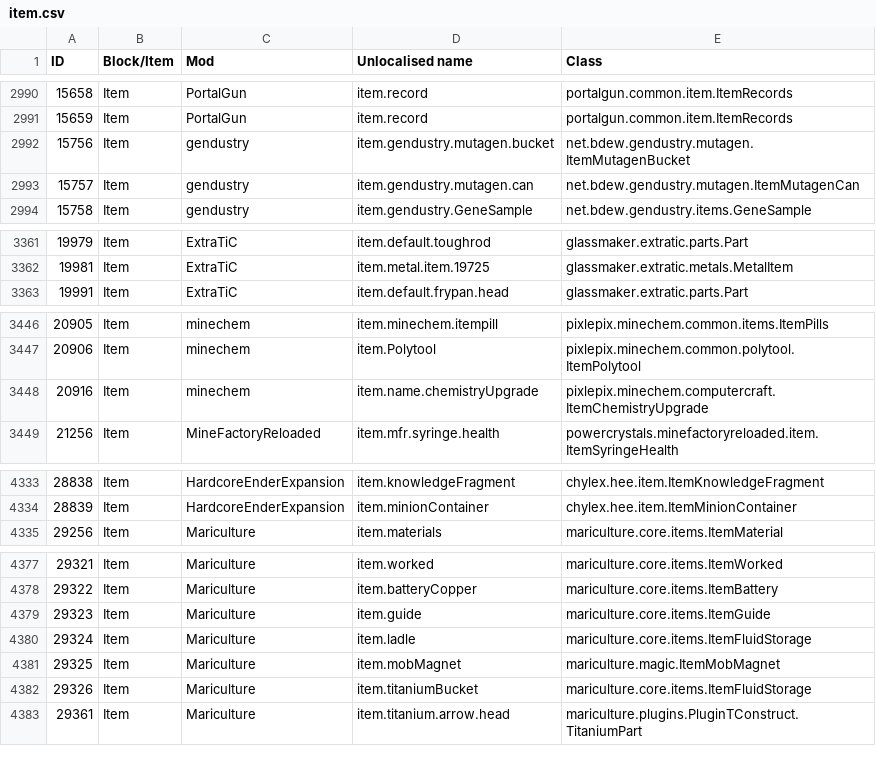
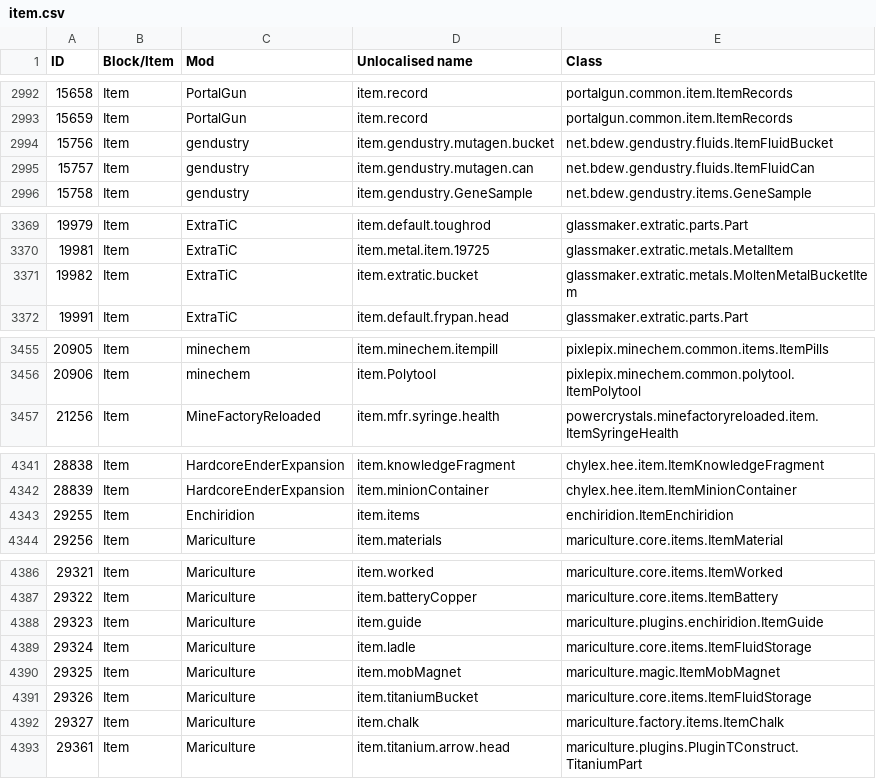
Before and after one commit to Resonant-Rise/ResonantRiseV2, a CSV file: IDMaps/item.csv, drawn as a sheet; only a part is shown, gaps mark what is left out; the diff covers the shown part only.

```diff
--- a/IDMaps/item.csv
+++ b/IDMaps/item.csv
@@ -2991,4 +2993,4 @@ ID,Block/Item,Mod,Unlocalised name,Class
 15659,Item,PortalGun,item.record,portalgun.common.item.ItemRecords
-15756,Item,gendustry,item.gendustry.mutagen.bucket,net.bdew.gendustry.mutagen.ItemMutagenBucket
-15757,Item,gendustry,item.gendustry.mutagen.can,net.bdew.gendustry.mutagen.ItemMutagenCan
+15756,Item,gendustry,item.gendustry.mutagen.bucket,net.bdew.gendustry.fluids.ItemFluidBucket
+15757,Item,gendustry,item.gendustry.mutagen.can,net.bdew.gendustry.fluids.ItemFluidCan
 15758,Item,gendustry,item.gendustry.GeneSample,net.bdew.gendustry.items.GeneSample
@@ -3362,2 +3370,3 @@ ID,Block/Item,Mod,Unlocalised name,Class
 19981,Item,ExtraTiC,item.metal.item.19725,glassmaker.extratic.metals.MetalItem
+19982,Item,ExtraTiC,item.extratic.bucket,glassmaker.extratic.metals.MoltenMetalBucketItem
 19991,Item,ExtraTiC,item.default.frypan.head,glassmaker.extratic.parts.Part
@@ -3447,3 +3456,2 @@ ID,Block/Item,Mod,Unlocalised name,Class
 20906,Item,minechem,item.Polytool,pixlepix.minechem.common.polytool.ItemPolytool
-20916,Item,minechem,item.name.chemistryUpgrade,pixlepix.minechem.computercraft.ItemChemistryUpgrade
 21256,Item,MineFactoryReloaded,item.mfr.syringe.health,powercrystals.minefactoryreloaded.item.ItemSyringeHealth
@@ -4334,2 +4342,3 @@ ID,Block/Item,Mod,Unlocalised name,Class
 28839,Item,HardcoreEnderExpansion,item.minionContainer,chylex.hee.item.ItemMinionContainer
+29255,Item,Enchiridion,item.items,enchiridion.ItemEnchiridion
 29256,Item,Mariculture,item.materials,mariculture.core.items.ItemMaterial
@@ -4378,3 +4387,3 @@ ID,Block/Item,Mod,Unlocalised name,Class
 29322,Item,Mariculture,item.batteryCopper,mariculture.core.items.ItemBattery
-29323,Item,Mariculture,item.guide,mariculture.core.items.ItemGuide
+29323,Item,Mariculture,item.guide,mariculture.plugins.enchiridion.ItemGuide
 29324,Item,Mariculture,item.ladle,mariculture.core.items.ItemFluidStorage
@@ -4382,2 +4391,3 @@ ID,Block/Item,Mod,Unlocalised name,Class
 29326,Item,Mariculture,item.titaniumBucket,mariculture.core.items.ItemFluidStorage
+29327,Item,Mariculture,item.chalk,mariculture.factory.items.ItemChalk
 29361,Item,Mariculture,item.titanium.arrow.head,mariculture.plugins.PluginTConstruct.TitaniumPart
```
Also changed, not shown: 15 added rows, 7 removed rows and 19 edited cells elsewhere in this file, 35 other files.
